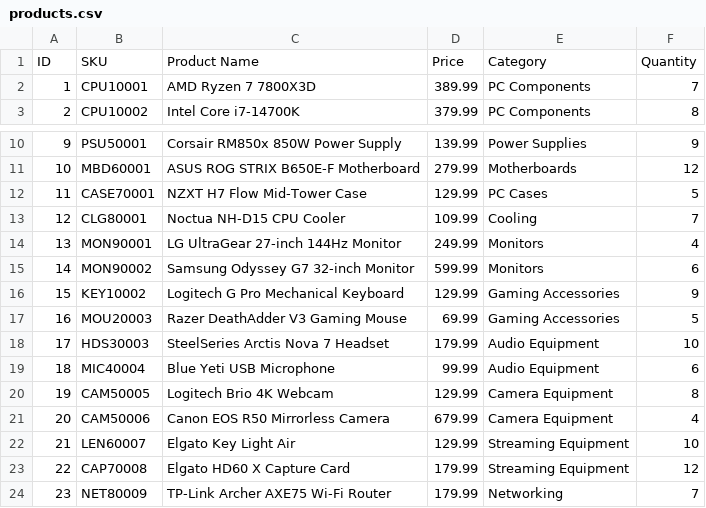
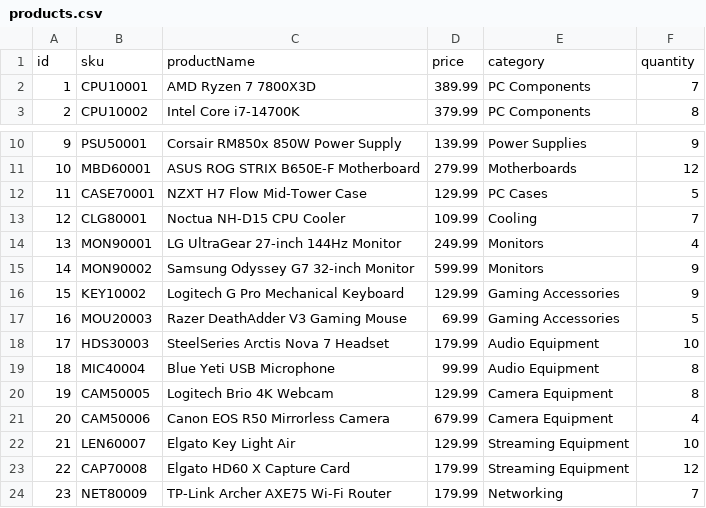
Before and after one commit to immortal-griffin/Bootcamp_Mobley, a CSV file: OnlineStoreApp/src/main/resources/products.csv, drawn as a sheet; only a part is shown, gaps mark what is left out.

```diff
--- a/OnlineStoreApp/src/main/resources/products.csv
+++ b/OnlineStoreApp/src/main/resources/products.csv
@@ -1,2 +1,2 @@
-ID|SKU|Product Name|Price|Category|Quantity
+id|sku|productName|price|category|quantity
 1|CPU10001|AMD Ryzen 7 7800X3D|389.99|PC Components|7
@@ -14,3 +14,3 @@ ID|SKU|Product Name|Price|Category|Quantity
 13|MON90001|LG UltraGear 27-inch 144Hz Monitor|249.99|Monitors|4
-14|MON90002|Samsung Odyssey G7 32-inch Monitor|599.99|Monitors|6
+14|MON90002|Samsung Odyssey G7 32-inch Monitor|599.99|Monitors|9
 15|KEY10002|Logitech G Pro Mechanical Keyboard|129.99|Gaming Accessories|9
@@ -18,3 +18,3 @@ ID|SKU|Product Name|Price|Category|Quantity
 17|HDS30003|SteelSeries Arctis Nova 7 Headset|179.99|Audio Equipment|10
-18|MIC40004|Blue Yeti USB Microphone|99.99|Audio Equipment|6
+18|MIC40004|Blue Yeti USB Microphone|99.99|Audio Equipment|8
 19|CAM50005|Logitech Brio 4K Webcam|129.99|Camera Equipment|8
```
Also changed, not shown: 3 other files.
